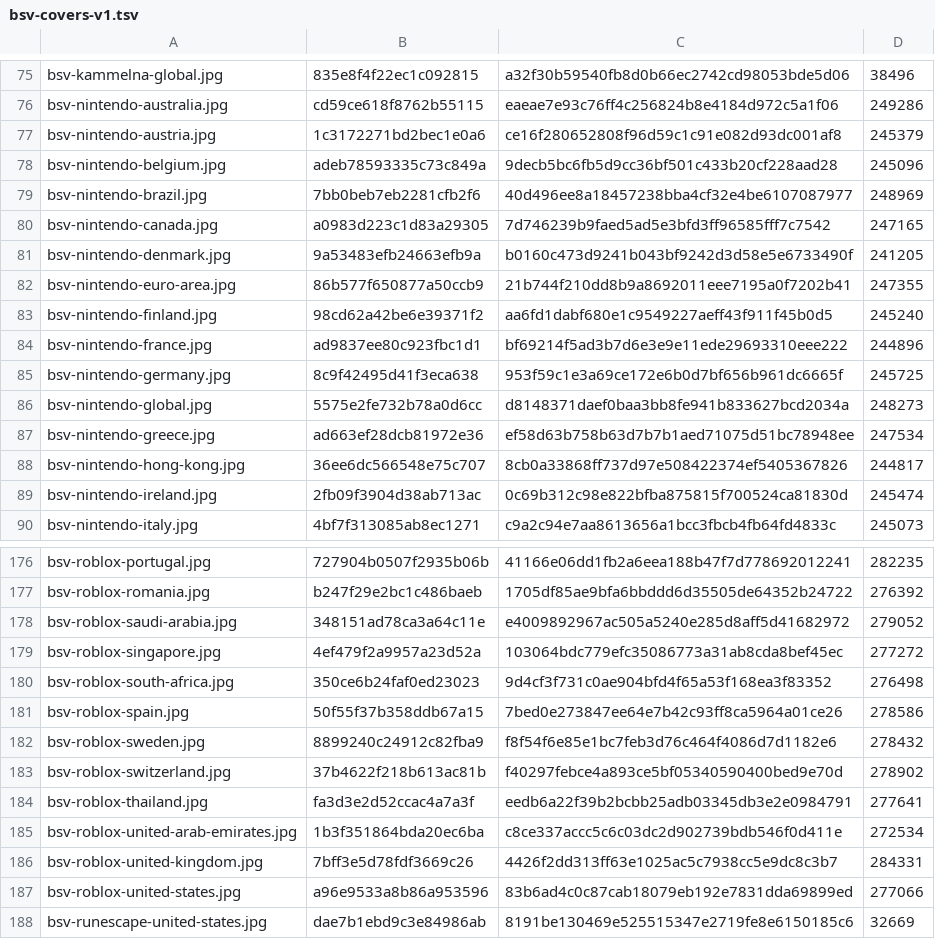
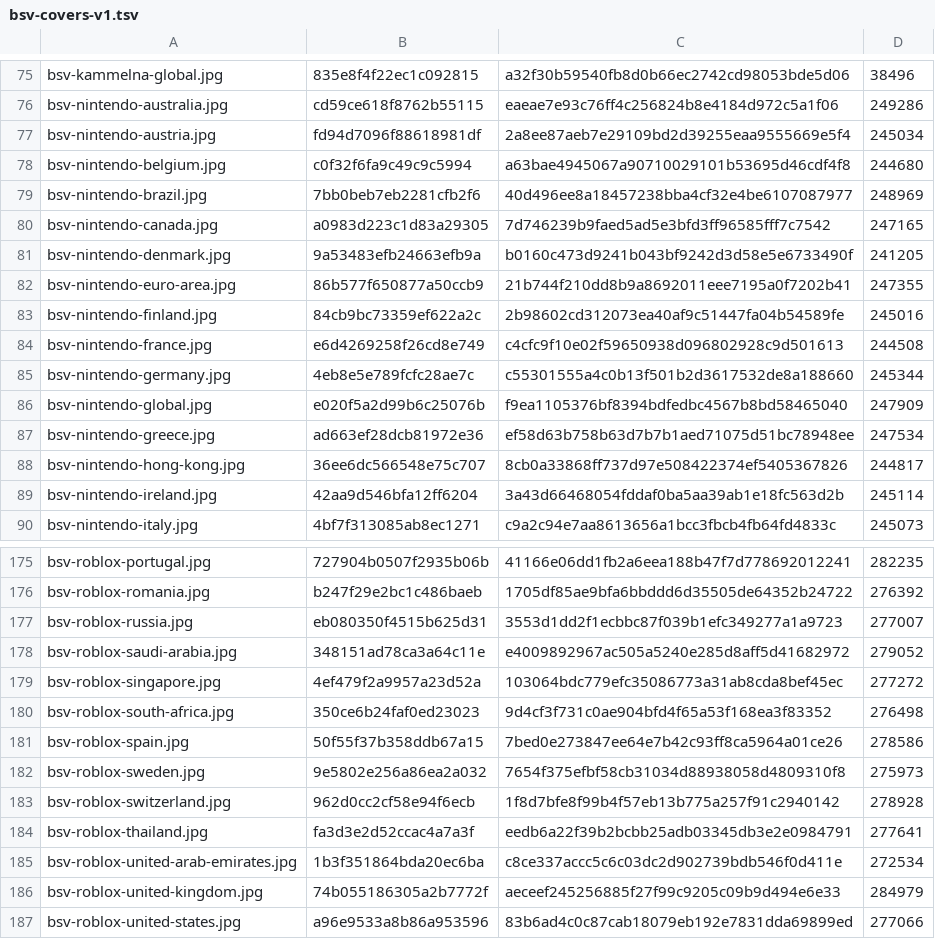
Before and after one commit to Rudwwe412/123, a TSV file: bsv-images/bsv-covers-v1.tsv, drawn as a sheet; only a part is shown, gaps mark what is left out; the shorter side is filled out with more unchanged rows; the diff covers the shown part only.

```diff
--- a/bsv-images/bsv-covers-v1.tsv
+++ b/bsv-images/bsv-covers-v1.tsv
@@ -76,4 +76,4 @@ bsv-kammelna-global.jpg	835e8f4f22ec1c092815	a32f30b59540fb8d0b66ec2742cd98053bd
 bsv-nintendo-australia.jpg	cd59ce618f8762b55115	eaeae7e93c76ff4c256824b8e4184d972c5a1f06	249286
-bsv-nintendo-austria.jpg	1c3172271bd2bec1e0a6	ce16f280652808f96d59c1c91e082d93dc001af8	245379
-bsv-nintendo-belgium.jpg	adeb78593335c73c849a	9decb5bc6fb5d9cc36bf501c433b20cf228aad28	245096
+bsv-nintendo-austria.jpg	fd94d7096f88618981df	2a8ee87aeb7e29109bd2d39255eaa9555669e5f4	245034
+bsv-nintendo-belgium.jpg	c0f32f6fa9c49c9c5994	a63bae4945067a90710029101b53695d46cdf4f8	244680
 bsv-nintendo-brazil.jpg	7bb0beb7eb2281cfb2f6	40d496ee8a18457238bba4cf32e4be6107087977	248969
@@ -82,9 +82,9 @@ bsv-nintendo-denmark.jpg	9a53483efb24663efb9a	b0160c473d9241b043bf9242d3d58e5e67
 bsv-nintendo-euro-area.jpg	86b577f650877a50ccb9	21b744f210dd8b9a8692011eee7195a0f7202b41	247355
-bsv-nintendo-finland.jpg	98cd62a42be6e39371f2	aa6fd1dabf680e1c9549227aeff43f911f45b0d5	245240
-bsv-nintendo-france.jpg	ad9837ee80c923fbc1d1	bf69214f5ad3b7d6e3e9e11ede29693310eee222	244896
-bsv-nintendo-germany.jpg	8c9f42495d41f3eca638	953f59c1e3a69ce172e6b0d7bf656b961dc6665f	245725
-bsv-nintendo-global.jpg	5575e2fe732b78a0d6cc	d8148371daef0baa3bb8fe941b833627bcd2034a	248273
+bsv-nintendo-finland.jpg	84cb9bc73359ef622a2c	2b98602cd312073ea40af9c51447fa04b54589fe	245016
+bsv-nintendo-france.jpg	e6d4269258f26cd8e749	c4cfc9f10e02f59650938d096802928c9d501613	244508
+bsv-nintendo-germany.jpg	4eb8e5e789fcfc28ae7c	c55301555a4c0b13f501b2d3617532de8a188660	245344
+bsv-nintendo-global.jpg	e020f5a2d99b6c25076b	f9ea1105376bf8394bdfedbc4567b8bd58465040	247909
 bsv-nintendo-greece.jpg	ad663ef28dcb81972e36	ef58d63b758b63d7b7b1aed71075d51bc78948ee	247534
 bsv-nintendo-hong-kong.jpg	36ee6dc566548e75c707	8cb0a33868ff737d97e508422374ef5405367826	244817
-bsv-nintendo-ireland.jpg	2fb09f3904d38ab713ac	0c69b312c98e822bfba875815f700524ca81830d	245474
+bsv-nintendo-ireland.jpg	42aa9d546bfa12ff6204	3a43d66468054fddaf0ba5aa39ab1e18fc563d2b	245114
 bsv-nintendo-italy.jpg	4bf7f313085ab8ec1271	c9a2c94e7aa8613656a1bcc3fbcb4fb64fd4833c	245073
@@ -177,2 +176,3 @@ bsv-roblox-portugal.jpg	727904b0507f2935b06b	41166e06dd1fb2a6eea188b47f7d7786920
 bsv-roblox-romania.jpg	b247f29e2bc1c486baeb	1705df85ae9bfa6bbddd6d35505de64352b24722	276392
+bsv-roblox-russia.jpg	eb080350f4515b625d31	3553d1dd2f1ecbbc87f039b1efc349277a1a9723	277007
 bsv-roblox-saudi-arabia.jpg	348151ad78ca3a64c11e	e4009892967ac505a5240e285d8aff5d41682972	279052
@@ -181,7 +181,7 @@ bsv-roblox-south-africa.jpg	350ce6b24faf0ed23023	9d4cf3f731c0ae904bfd4f65a53f168
 bsv-roblox-spain.jpg	50f55f37b358ddb67a15	7bed0e273847ee64e7b42c93ff8ca5964a01ce26	278586
-bsv-roblox-sweden.jpg	8899240c24912c82fba9	f8f54f6e85e1bc7feb3d76c464f4086d7d1182e6	278432
-bsv-roblox-switzerland.jpg	37b4622f218b613ac81b	f40297febce4a893ce5bf05340590400bed9e70d	278902
+bsv-roblox-sweden.jpg	9e5802e256a86ea2a032	7654f375efbf58cb31034d88938058d4809310f8	275973
+bsv-roblox-switzerland.jpg	962d0cc2cf58e94f6ecb	1f8d7bfe8f99b4f57eb13b775a257f91c2940142	278928
 bsv-roblox-thailand.jpg	fa3d3e2d52ccac4a7a3f	eedb6a22f39b2bcbb25adb03345db3e2e0984791	277641
 bsv-roblox-united-arab-emirates.jpg	1b3f351864bda20ec6ba	c8ce337accc5c6c03dc2d902739bdb546f0d411e	272534
-bsv-roblox-united-kingdom.jpg	7bff3e5d78fdf3669c26	4426f2dd313ff63e1025ac5c7938cc5e9dc8c3b7	284331
+bsv-roblox-united-kingdom.jpg	74b055186305a2b7772f	aeceef245256885f27f99c9205c09b9d494e6e33	284979
 bsv-roblox-united-states.jpg	a96e9533a8b86a953596	83b6ad4c0c87cab18079eb192e7831dda69899ed	277066
```
Also changed, not shown: 1 removed row and 123 edited cells elsewhere in this file, 53 other files.
